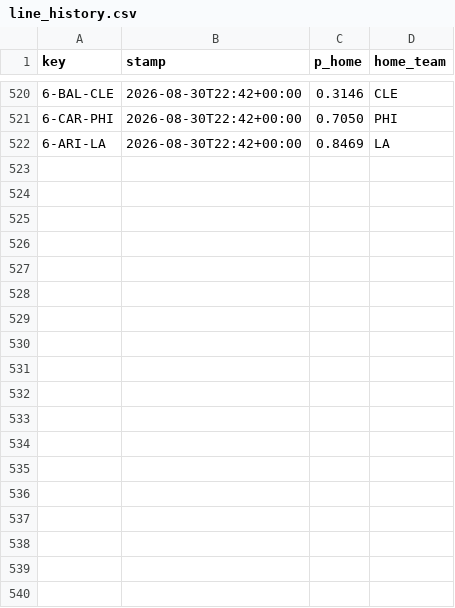
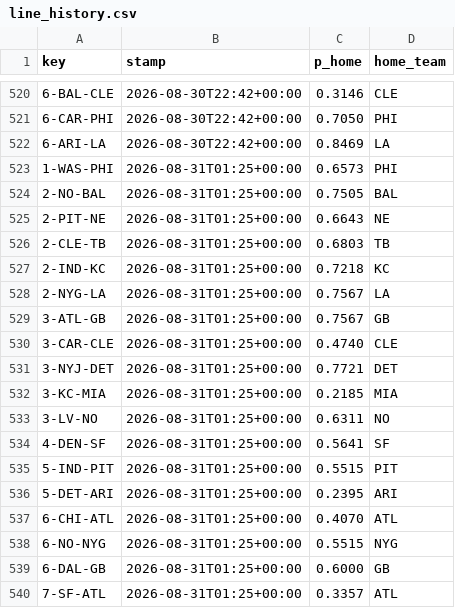
Before and after one commit to Cako18/gridiron-data, a CSV file: data/line_history.csv, drawn as a sheet; only a part is shown, gaps mark what is left out; the diff names each change by its address in the sheet, - before the commit and + after, or states it on an @@ line.

```diff
--- a/data/line_history.csv
+++ b/data/line_history.csv
+row 523: 1-WAS-PHI | 2026-08-31T01:25+00:00 | 0.6573 | PHI
+row 524: 2-NO-BAL | 2026-08-31T01:25+00:00 | 0.7505 | BAL
+row 525: 2-PIT-NE | 2026-08-31T01:25+00:00 | 0.6643 | NE
+row 526: 2-CLE-TB | 2026-08-31T01:25+00:00 | 0.6803 | TB
+row 527: 2-IND-KC | 2026-08-31T01:25+00:00 | 0.7218 | KC
+row 528: 2-NYG-LA | 2026-08-31T01:25+00:00 | 0.7567 | LA
+row 529: 3-ATL-GB | 2026-08-31T01:25+00:00 | 0.7567 | GB
+row 530: 3-CAR-CLE | 2026-08-31T01:25+00:00 | 0.4740 | CLE
+row 531: 3-NYJ-DET | 2026-08-31T01:25+00:00 | 0.7721 | DET
+row 532: 3-KC-MIA | 2026-08-31T01:25+00:00 | 0.2185 | MIA
+row 533: 3-LV-NO | 2026-08-31T01:25+00:00 | 0.6311 | NO
+row 534: 4-DEN-SF | 2026-08-31T01:25+00:00 | 0.5641 | SF
+row 535: 5-IND-PIT | 2026-08-31T01:25+00:00 | 0.5515 | PIT
+row 536: 5-DET-ARI | 2026-08-31T01:25+00:00 | 0.2395 | ARI
+row 537: 6-CHI-ATL | 2026-08-31T01:25+00:00 | 0.4070 | ATL
+row 538: 6-NO-NYG | 2026-08-31T01:25+00:00 | 0.5515 | NYG
+row 539: 6-DAL-GB | 2026-08-31T01:25+00:00 | 0.6000 | GB
+row 540: 7-SF-ATL | 2026-08-31T01:25+00:00 | 0.3357 | ATL
```
Also changed, not shown: data/elo_history.csv, 3 other files.
